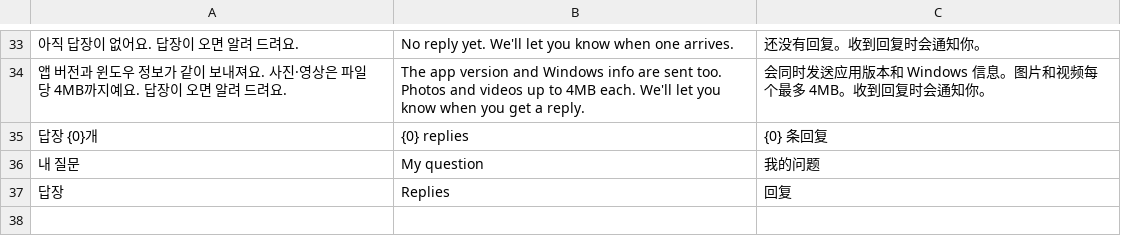
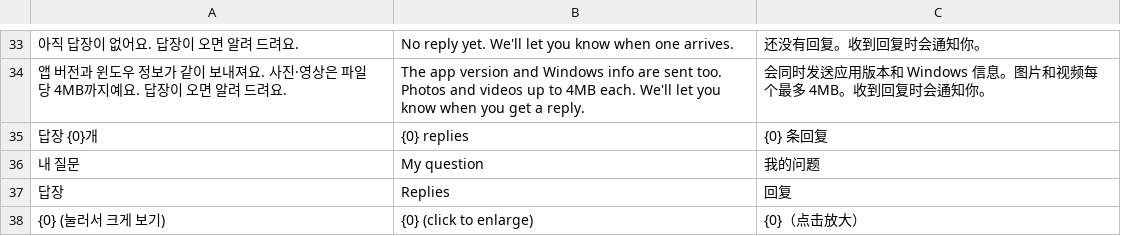
Before and after one commit to rlaxodbs1723-prog/mc-server-manager, a TSV file: build-tools/i18n/t9.tsv, drawn as a sheet; only a part is shown, gaps mark what is left out; the diff names each change by its address in the sheet, - before the commit and + after, or states it on an @@ line.

```diff
--- a/build-tools/i18n/t9.tsv
+++ b/build-tools/i18n/t9.tsv
+row 38: {0} (눌러서 크게 보기) | {0} (click to enlarge) | {0}（点击放大）
```
Also changed, not shown: 10 other files.
